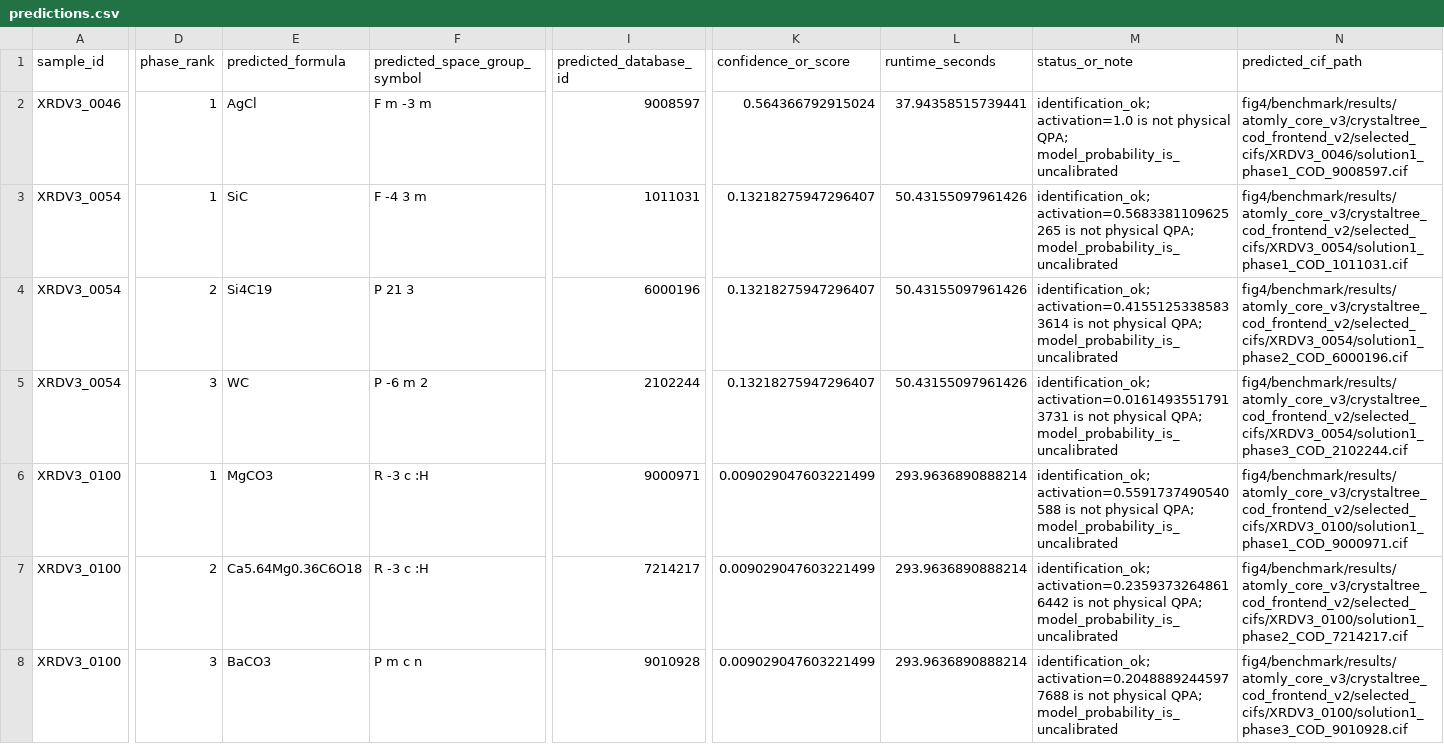
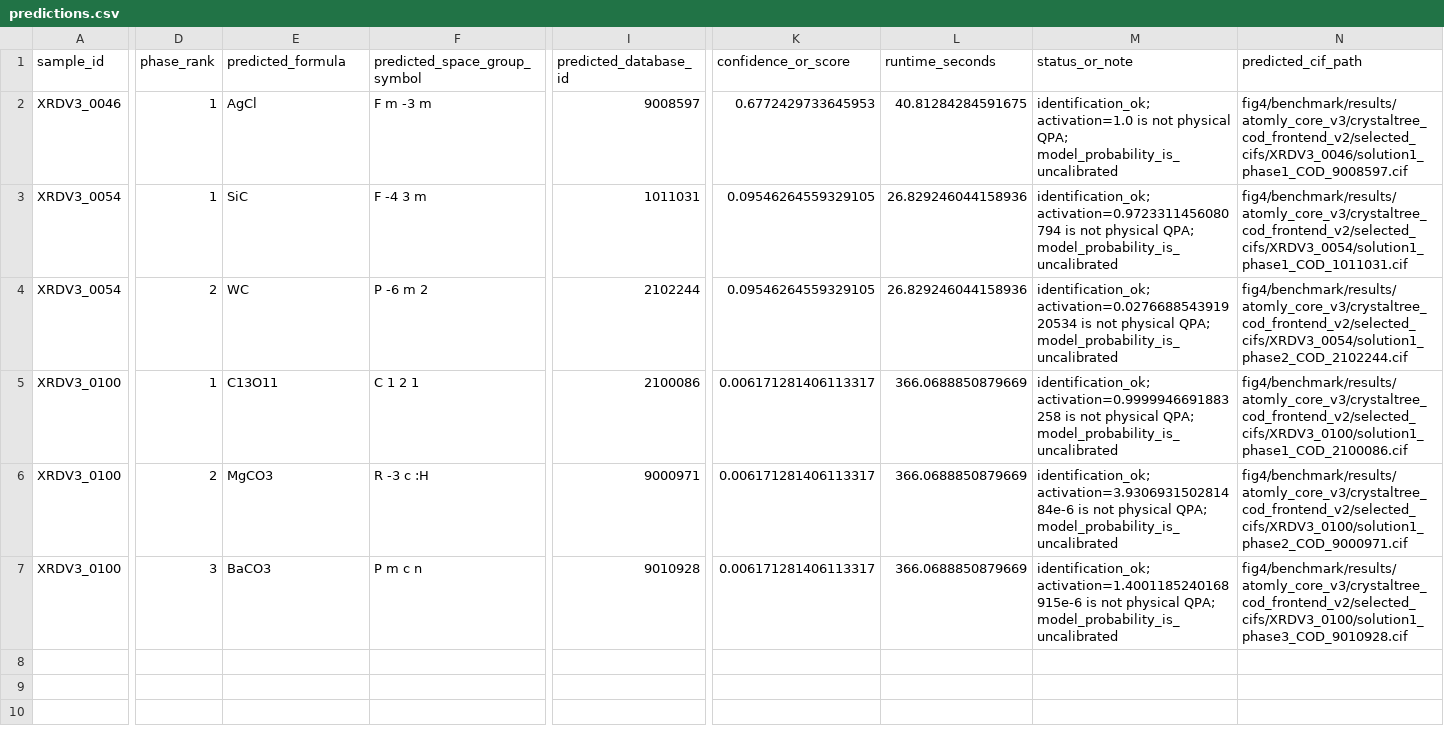
Before and after one commit to khw23/xrd-native-benchmark-v2, a CSV file: fig4/benchmark/results/atomly_core_v3/crystaltree_cod_frontend_v2/predictions.csv, drawn as a sheet; only a part is shown, gaps mark what is left out; removed rows and columns are numbered as before the commit, all else as after; rows hold the shown columns only; the diff covers the shown part only; the diff names each change by its address in the sheet, - before the commit and + after, or states it on an @@ line.

```diff
--- a/fig4/benchmark/results/atomly_core_v3/crystaltree_cod_frontend_v2/predictions.csv
+++ b/fig4/benchmark/results/atomly_core_v3/crystaltree_cod_frontend_v2/predictions.csv
-K2 (confidence_or_score): 0.564366792915024
+K2 (confidence_or_score): 0.6772429733645953
-L2 (runtime_seconds): 37.94358515739441
+L2 (runtime_seconds): 40.81284284591675
-K3 (confidence_or_score): 0.13218275947296407
+K3 (confidence_or_score): 0.09546264559329105
-L3 (runtime_seconds): 50.43155097961426
+L3 (runtime_seconds): 26.829246044158936
-M3 (status_or_note): identification_ok; activation=0.5683381109625265 is not…
+M3 (status_or_note): identification_ok; activation=0.9723311456080794 is not…
-row 4: XRDV3_0054 | 2 | Si4C19 | P 21 3 | 6000196 | 0.13218275947296407 | 50.43155097961426 | identification_ok; activation=0.41551253385833614 is not physical QPA; model_probability_is_uncalibrated | fig4/benchmark/results/atomly_core_v3/crystaltree_cod_frontend_v2/selected_cifs/XRDV3_0054/solution1_phase2_COD_6000196.cif
-D4 (phase_rank): 3
+D4 (phase_rank): 2
-K4 (confidence_or_score): 0.13218275947296407
+K4 (confidence_or_score): 0.09546264559329105
-L4 (runtime_seconds): 50.43155097961426
+L4 (runtime_seconds): 26.829246044158936
-M4 (status_or_note): identification_ok; activation=0.01614935517913731 is not…
+M4 (status_or_note): identification_ok; activation=0.027668854391920534 is not…
-N4 (predicted_cif_path): fig4/benchmark/results/atomly_core_v3/crystaltree_cod_frontend_v2/selected_cifs/XRDV3_0054/solution1_phase3_COD_2102244.cif
+N4 (predicted_cif_path): fig4/benchmark/results/atomly_core_v3/crystaltree_cod_frontend_v2/selected_cifs/XRDV3_0054/solution1_phase2_COD_2102244.cif
-E5 (predicted_formula): MgCO3
+E5 (predicted_formula): C13O11
-F5 (predicted_space_group_symbol): R -3 c :H
+F5 (predicted_space_group_symbol): C 1 2 1
-I5 (predicted_database_id): 9000971
+I5 (predicted_database_id): 2100086
-K5:K7 (confidence_or_score): 0.009029047603221499
+K5:K7 (confidence_or_score): 0.006171281406113317
-L5:L7 (runtime_seconds): 293.9636890888214
+L5:L7 (runtime_seconds): 366.0688850879669
-M5 (status_or_note): identification_ok; activation=0.5591737490540588 is not…
+M5 (status_or_note): identification_ok; activation=0.9999946691883258 is not…
-N5 (predicted_cif_path): fig4/benchmark/results/atomly_core_v3/crystaltree_cod_frontend_v2/selected_cifs/XRDV3_0100/solution1_phase1_COD_9000971.cif
+N5 (predicted_cif_path): fig4/benchmark/results/atomly_core_v3/crystaltree_cod_frontend_v2/selected_cifs/XRDV3_0100/solution1_phase1_COD_2100086.cif
-E6 (predicted_formula): Ca5.64Mg0.36C6O18
+E6 (predicted_formula): MgCO3
-I6 (predicted_database_id): 7214217
+I6 (predicted_database_id): 9000971
-M6 (status_or_note): identification_ok; activation=0.23593732648616442 is not…
+M6 (status_or_note): identification_ok; activation=3.930693150281484e-6 is not…
-N6 (predicted_cif_path): fig4/benchmark/results/atomly_core_v3/crystaltree_cod_frontend_v2/selected_cifs/XRDV3_0100/solution1_phase2_COD_7214217.cif
+N6 (predicted_cif_path): fig4/benchmark/results/atomly_core_v3/crystaltree_cod_frontend_v2/selected_cifs/XRDV3_0100/solution1_phase2_COD_9000971.cif
-M7 (status_or_note): identification_ok; activation=0.20488892445977688 is not…
+M7 (status_or_note): identification_ok; activation=1.4001185240168915e-6 is not…
```
Also changed, not shown: 1 edited cell elsewhere in this file, fig4/benchmark/results/atomly_core_v3/crystaltree_cod_frontend_v2/top_hypotheses.csv, fig4/benchmark/results/atomly_core_v3/xerus_native_pilot_v2/predictions.csv, 25 other files.
